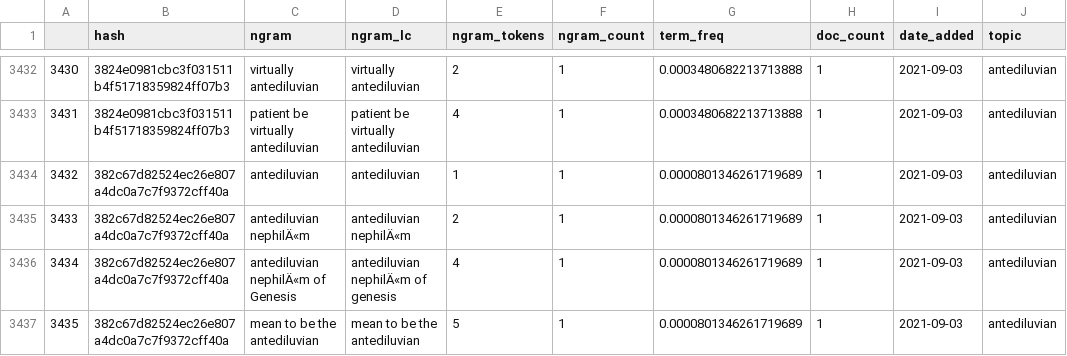
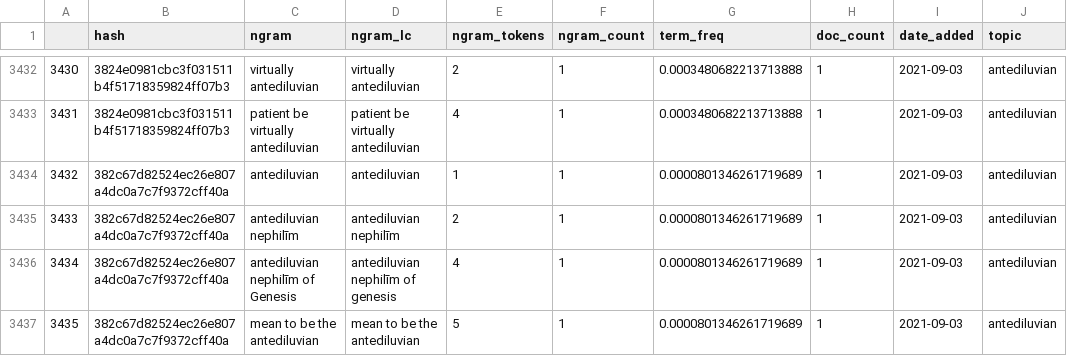
Before and after one commit to hayitsian/GeneralOntology, a CSV file: test_data.csv, drawn as a sheet; only a part is shown, gaps mark what is left out; the diff covers the shown part only.

```diff
--- a/test_data.csv
+++ b/test_data.csv
@@ -6867,6 +6867,6 @@
 ",antediluvian
-3433,382c67d82524ec26e807a4dc0a7c7f9372cff40a,antediluvian nephilÄ«m,antediluvian nephilÄ«m,2,1,0.0000801346261719689,1,"2021-09-03
-",antediluvian
-3434,382c67d82524ec26e807a4dc0a7c7f9372cff40a,antediluvian nephilÄ«m of Genesis,antediluvian nephilÄ«m of genesis,4,1,0.0000801346261719689,1,"2021-09-03
-",antediluvian
+3433,382c67d82524ec26e807a4dc0a7c7f9372cff40a,antediluvian nephilīm,antediluvian nephilīm,2,1,0.0000801346261719689,1,"2021-09-03
+",antediluvian
+3434,382c67d82524ec26e807a4dc0a7c7f9372cff40a,antediluvian nephilīm of Genesis,antediluvian nephilīm of genesis,4,1,0.0000801346261719689,1,"2021-09-03
+",antediluvian
 3435,382c67d82524ec26e807a4dc0a7c7f9372cff40a,mean to be the antediluvian,mean to be the antediluvian,5,1,0.0000801346261719689,1,"2021-09-03
```
Also changed, not shown: 18 edited cells elsewhere in this file, 5 other files.
